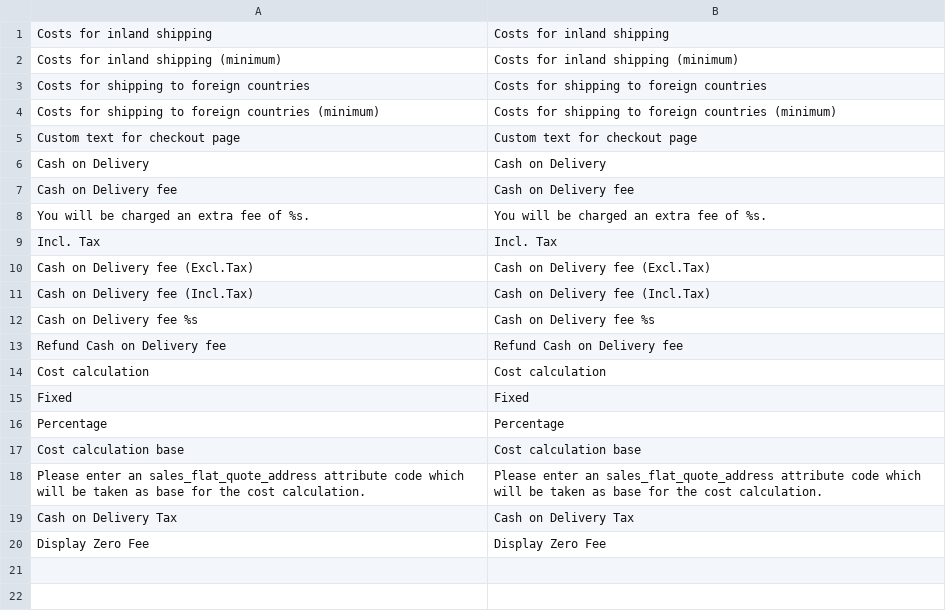
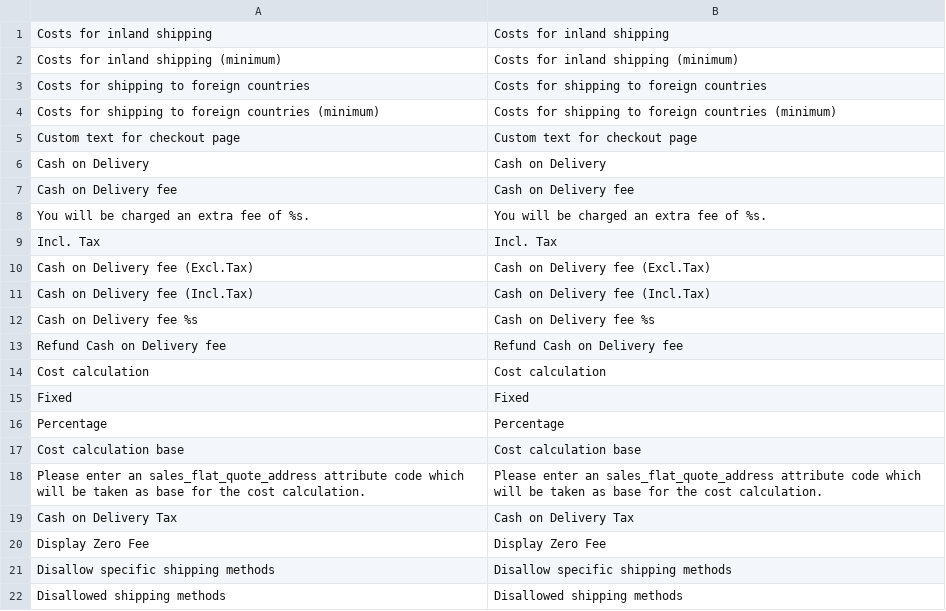
Before and after one commit to PHOENIX-MEDIA/Magento-CashOnDelivery, a CSV file: app/locale/en_US/Phoenix_CashOnDelivery.csv, drawn as a sheet; the diff names each change by its address in the sheet, - before the commit and + after, or states it on an @@ line.

```diff
--- a/app/locale/en_US/Phoenix_CashOnDelivery.csv
+++ b/app/locale/en_US/Phoenix_CashOnDelivery.csv
+row 21: Disallow specific shipping methods | Disallow specific shipping methods
+row 22: Disallowed shipping methods | Disallowed shipping methods
```
Also changed, not shown: app/locale/de_DE/Phoenix_CashOnDelivery.csv, app/locale/es_ES/Phoenix_CashOnDelivery.csv, 4 other files.
